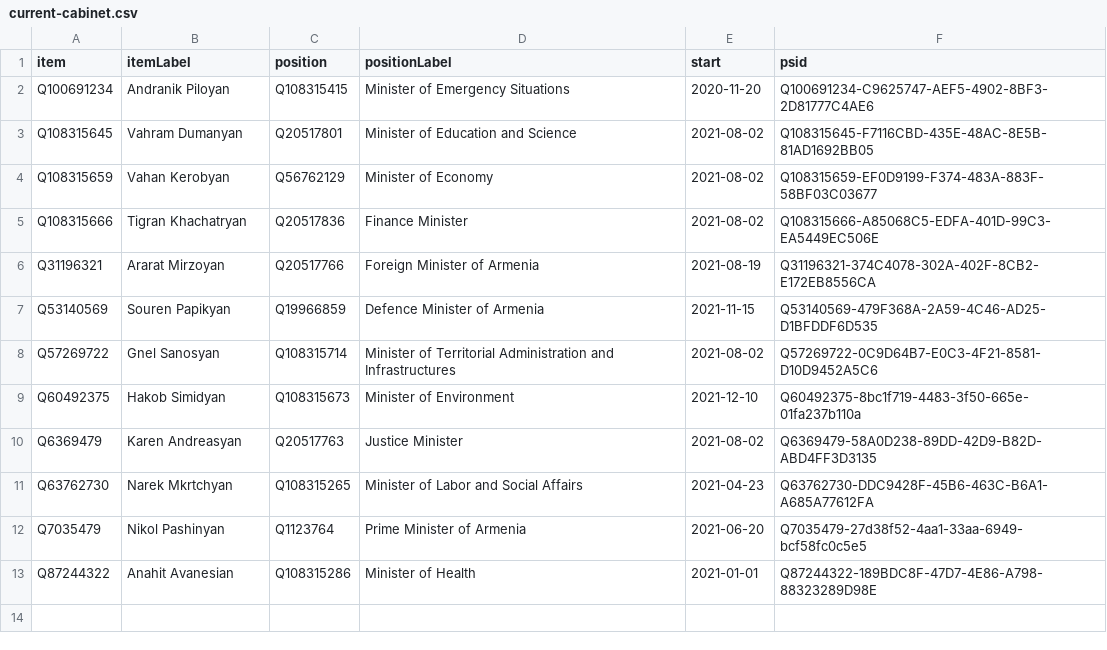
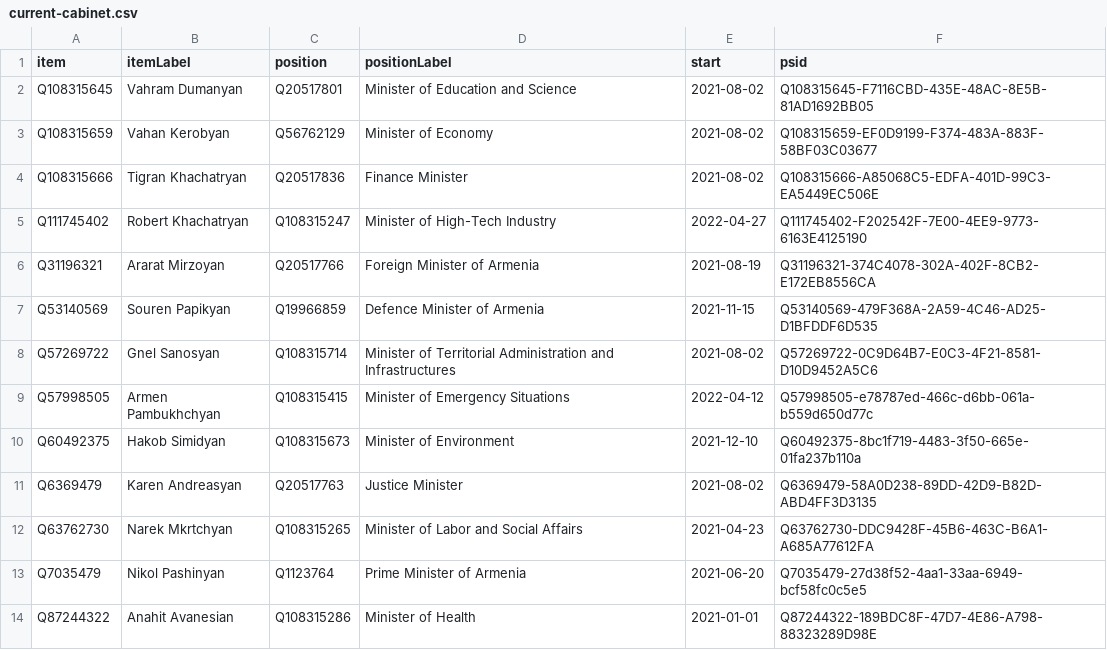
Before and after one commit to every-politician-scrapers/armenia-ministers, a CSV file: wikidata/results/current-cabinet.csv, drawn as a sheet; removed rows and columns are numbered as before the commit, all else as after; the diff names each change by its address in the sheet, - before the commit and + after, or states it on an @@ line.

Commit message:
Run SPARQL queries

```diff
--- a/wikidata/results/current-cabinet.csv
+++ b/wikidata/results/current-cabinet.csv
-row 2: Q100691234 | Andranik Piloyan | Q108315415 | Minister of Emergency Situations | 2020-11-20 | Q100691234-C9625747-AEF5-4902-8BF3-2D81777C4AE6
+row 5: Q111745402 | Robert Khachatryan | Q108315247 | Minister of High-Tech Industry | 2022-04-27 | Q111745402-F202542F-7E00-4EE9-9773-6163E4125190
+row 9: Q57998505 | Armen Pambukhchyan | Q108315415 | Minister of Emergency Situations | 2022-04-12 | Q57998505-e78787ed-466c-d6bb-061a-b559d650d77c
```
